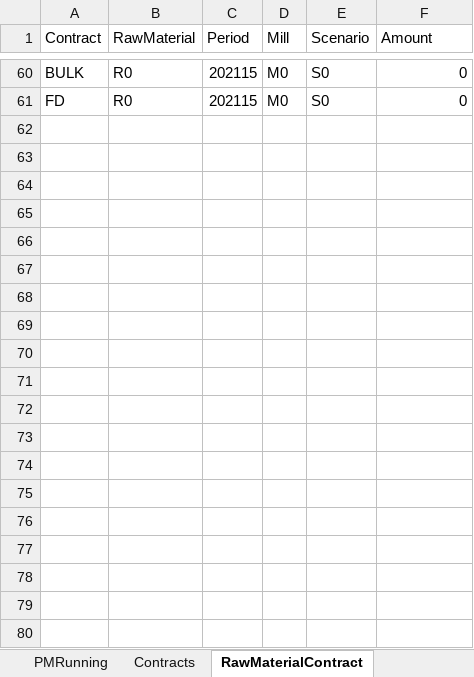
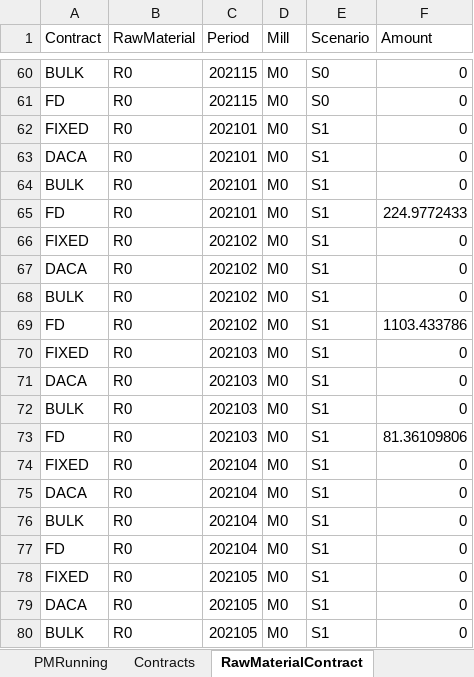
Before and after one commit to th28/thesis, an Excel workbook: results.xlsx, sheet RawMaterialContract, drawn as a sheet; only a part is shown, gaps mark what is left out; values as stored, in another font and other column widths than the file's, no borders; the diff covers the shown part only; the diff names each change by its address in the sheet, - before the commit and + after, or states it on an @@ line.

```diff
--- a/results.xlsx (sheet RawMaterialContract)
+++ b/results.xlsx (sheet RawMaterialContract)
+row 62: FIXED | R0 | 202101 | M0 | S1 | 0
+row 63: DACA | R0 | 202101 | M0 | S1 | 0
+row 64: BULK | R0 | 202101 | M0 | S1 | 0
+row 65: FD | R0 | 202101 | M0 | S1 | 224.9772433
+row 66: FIXED | R0 | 202102 | M0 | S1 | 0
+row 67: DACA | R0 | 202102 | M0 | S1 | 0
+row 68: BULK | R0 | 202102 | M0 | S1 | 0
+row 69: FD | R0 | 202102 | M0 | S1 | 1103.433786
+row 70: FIXED | R0 | 202103 | M0 | S1 | 0
+row 71: DACA | R0 | 202103 | M0 | S1 | 0
+row 72: BULK | R0 | 202103 | M0 | S1 | 0
+row 73: FD | R0 | 202103 | M0 | S1 | 81.36109806
+row 74: FIXED | R0 | 202104 | M0 | S1 | 0
+row 75: DACA | R0 | 202104 | M0 | S1 | 0
+row 76: BULK | R0 | 202104 | M0 | S1 | 0
+row 77: FD | R0 | 202104 | M0 | S1 | 0
+row 78: FIXED | R0 | 202105 | M0 | S1 | 0
+row 79: DACA | R0 | 202105 | M0 | S1 | 0
+row 80: BULK | R0 | 202105 | M0 | S1 | 0
```
Also changed, not shown: 41 added rows and 11 edited cells elsewhere in this sheet, sheet Inventory, sheet FD_Costs, sheet Production, sheet Slack32, sheet Slack31, sheet Slack21, 4 more sheets, 1 other file.
